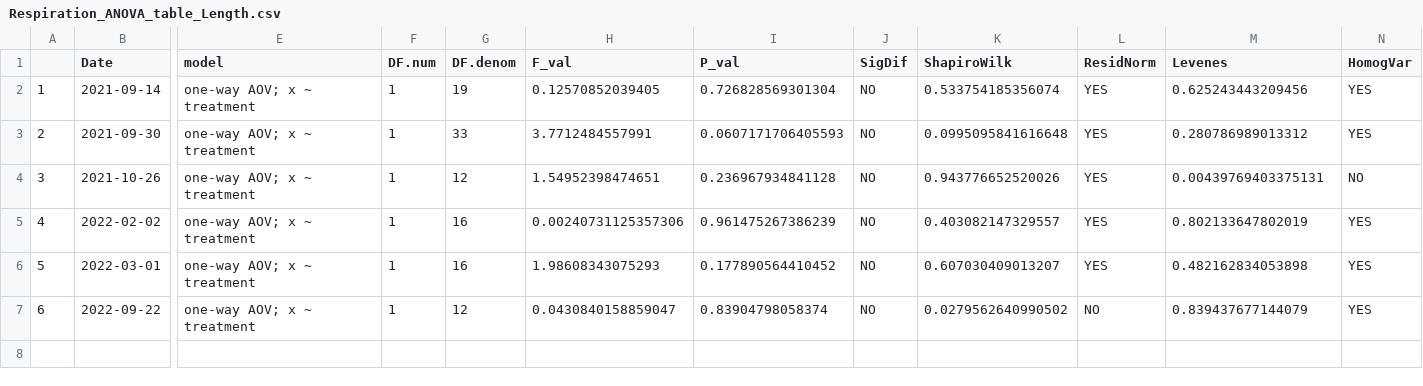
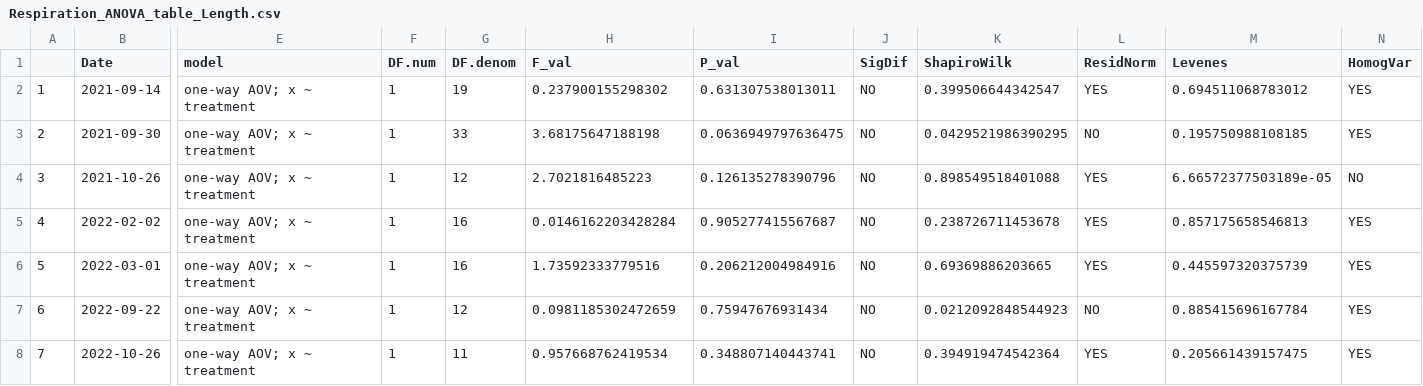
Before and after one commit to NEFSC/EAD-ASEB-Airradians_multigen_OA, a CSV file: RAnalysis/Output/Respiration/Respiration_ANOVA_table_Length.csv, drawn as a sheet; only a part is shown, gaps mark what is left out; rows hold the shown columns only; the diff names each change by its address in the sheet, - before the commit and + after, or states it on an @@ line.

```diff
--- a/RAnalysis/Output/Respiration/Respiration_ANOVA_table_Length.csv
+++ b/RAnalysis/Output/Respiration/Respiration_ANOVA_table_Length.csv
-H2 (F_val): 0.12570852039405
+H2 (F_val): 0.237900155298302
-I2 (P_val): 0.726828569301304
+I2 (P_val): 0.631307538013011
-K2 (ShapiroWilk): 0.533754185356074
+K2 (ShapiroWilk): 0.399506644342547
-M2 (Levenes): 0.625243443209456
+M2 (Levenes): 0.694511068783012
-H3 (F_val): 3.7712484557991
+H3 (F_val): 3.68175647188198
-I3 (P_val): 0.0607171706405593
+I3 (P_val): 0.0636949797636475
-K3 (ShapiroWilk): 0.0995095841616648
+K3 (ShapiroWilk): 0.0429521986390295
-L3 (ResidNorm): YES
+L3 (ResidNorm): NO
-M3 (Levenes): 0.280786989013312
+M3 (Levenes): 0.195750988108185
-H4 (F_val): 1.54952398474651
+H4 (F_val): 2.7021816485223
-I4 (P_val): 0.236967934841128
+I4 (P_val): 0.126135278390796
-K4 (ShapiroWilk): 0.943776652520026
+K4 (ShapiroWilk): 0.898549518401088
-M4 (Levenes): 0.00439769403375131
+M4 (Levenes): 6.66572377503189e-05
-H5 (F_val): 0.00240731125357306
+H5 (F_val): 0.0146162203428284
-I5 (P_val): 0.961475267386239
+I5 (P_val): 0.905277415567687
-K5 (ShapiroWilk): 0.403082147329557
+K5 (ShapiroWilk): 0.238726711453678
-M5 (Levenes): 0.802133647802019
+M5 (Levenes): 0.857175658546813
-H6 (F_val): 1.98608343075293
+H6 (F_val): 1.73592333779516
-I6 (P_val): 0.177890564410452
+I6 (P_val): 0.206212004984916
-K6 (ShapiroWilk): 0.607030409013207
+K6 (ShapiroWilk): 0.69369886203665
-M6 (Levenes): 0.482162834053898
+M6 (Levenes): 0.445597320375739
-H7 (F_val): 0.0430840158859047
+H7 (F_val): 0.0981185302472659
-I7 (P_val): 0.83904798058374
+I7 (P_val): 0.75947676931434
-K7 (ShapiroWilk): 0.0279562640990502
+K7 (ShapiroWilk): 0.0212092848544923
-M7 (Levenes): 0.839437677144079
+M7 (Levenes): 0.885415696167784
+row 8: 7 | 2022-10-26 | one-way AOV; x ~ treatment | 1 | 11 | 0.957668762419534 | 0.348807140443741 | NO | 0.394919474542364 | YES | 0.205661439157475 | YES
```
Also changed, not shown: RAnalysis/Data/Physiology/Respiration/Reference_resp_size.csv, 13 other files.
